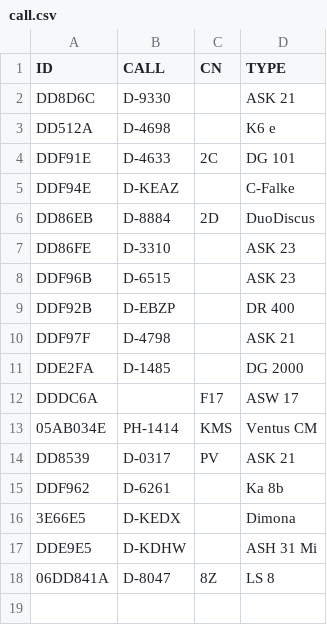
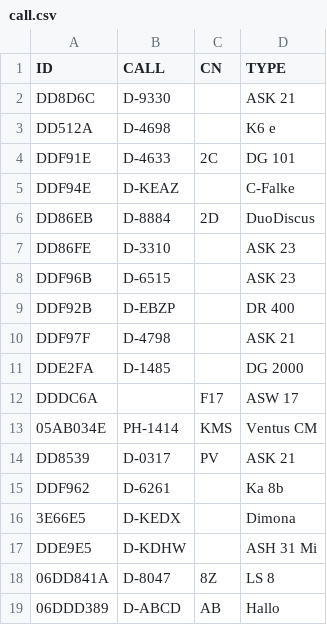
Before and after one commit to asoell/callsigns, a CSV file: call.csv, drawn as a sheet; the diff names each change by its address in the sheet, - before the commit and + after, or states it on an @@ line.

Commit message:
Update call.csv

```diff
--- a/call.csv
+++ b/call.csv
+row 19: 06DDD389 | D-ABCD | AB | Hallo
```
